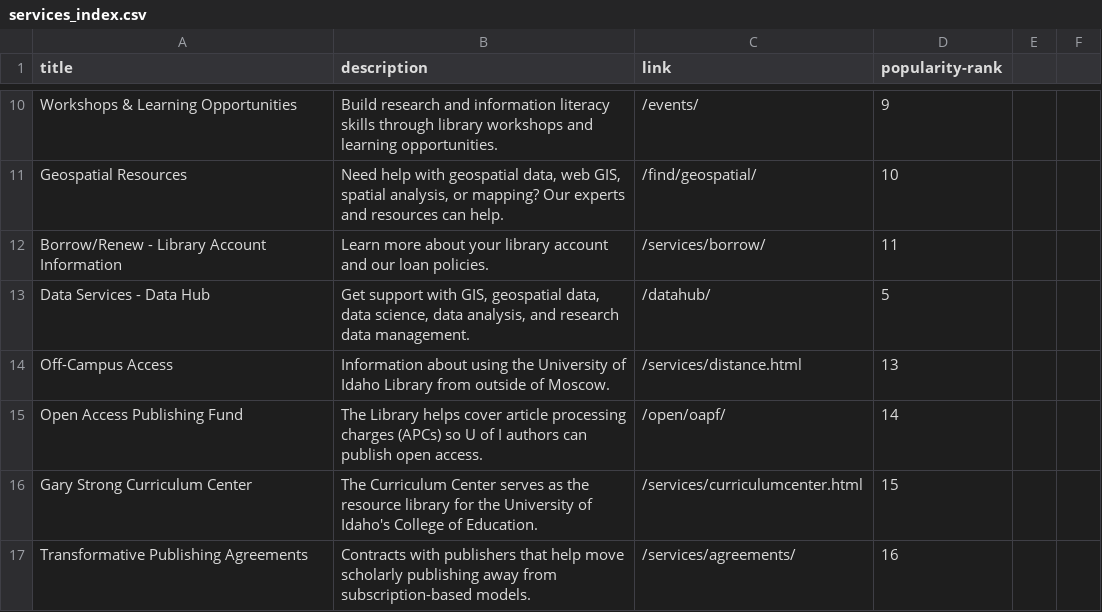
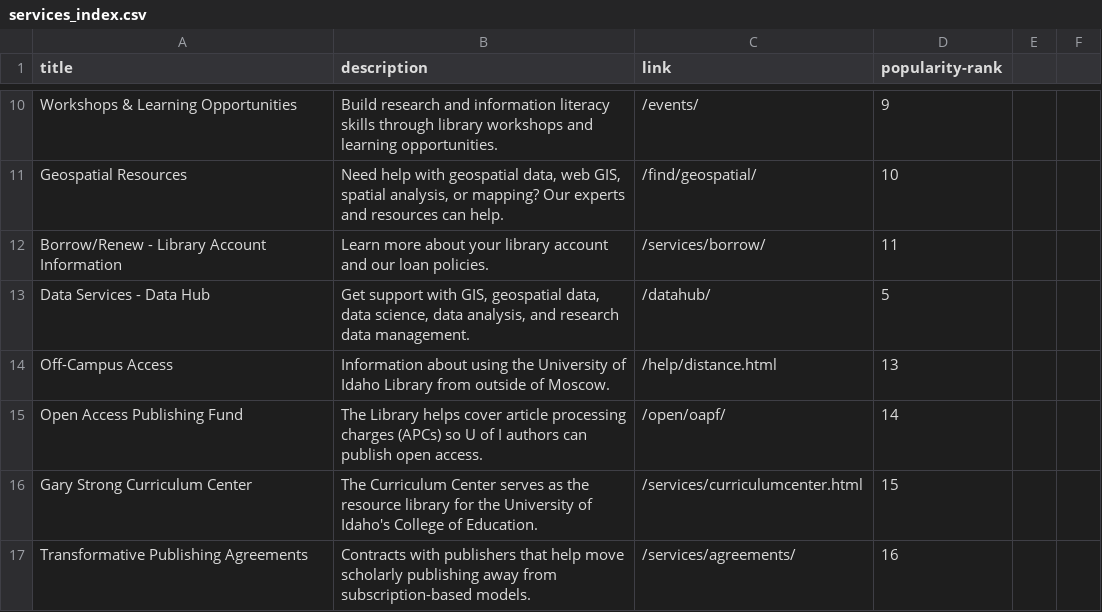
Before and after one commit to uidaholib/mainweb-lib-uidaho, a CSV file: _data/services_index.csv, drawn as a sheet; only a part is shown, gaps mark what is left out.

Commit message:
fix distance links

```diff
--- a/_data/services_index.csv
+++ b/_data/services_index.csv
@@ -13,3 +13,3 @@ Borrow/Renew - Library Account Information,Learn more about your library account
 Data Services - Data Hub,"Get support with GIS, geospatial data, data science, data analysis, and research data management.",/datahub/,5
-Off-Campus Access,Information about using the University of Idaho Library from outside of Moscow.,/services/distance.html,13
+Off-Campus Access,Information about using the University of Idaho Library from outside of Moscow.,/help/distance.html,13
 Open Access Publishing Fund,The Library helps cover article processing charges (APCs) so U of I authors can publish open access.,/open/oapf/,14
```
Also changed, not shown: _data/services_reserves_faq.csv, 3 other files.
